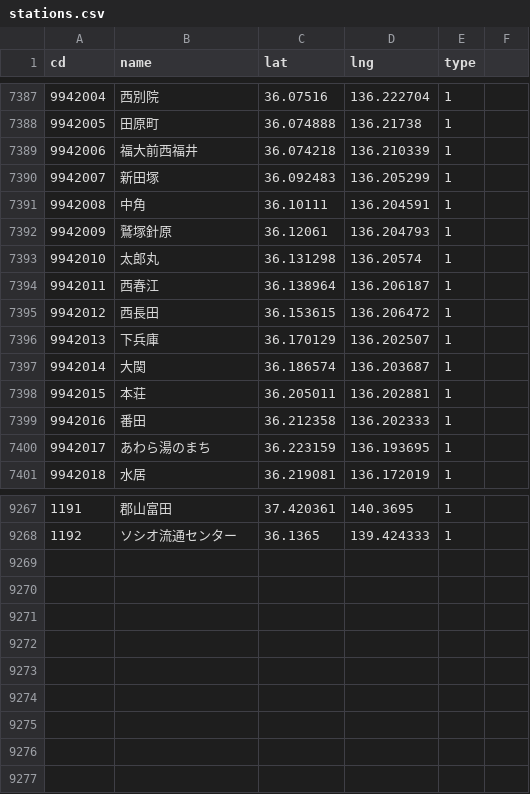
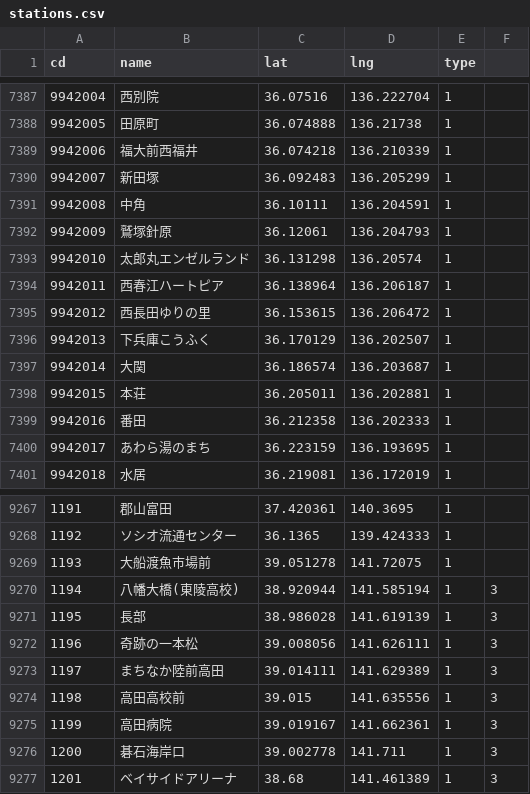
Before and after one commit to shinagaki/ekimemo-map, a CSV file: source/data/stations.csv, drawn as a sheet; only a part is shown, gaps mark what is left out.

Commit message:
Update stations.csv

```diff
--- a/source/data/stations.csv
+++ b/source/data/stations.csv
@@ -7392,6 +7392,6 @@ cd,name,lat,lng,type
 9942009,鷲塚針原,36.12061,136.204793,1
-9942010,太郎丸,36.131298,136.20574,1
-9942011,西春江,36.138964,136.206187,1
-9942012,西長田,36.153615,136.206472,1
-9942013,下兵庫,36.170129,136.202507,1
+9942010,太郎丸エンゼルランド,36.131298,136.20574,1
+9942011,西春江ハートピア,36.138964,136.206187,1
+9942012,西長田ゆりの里,36.153615,136.206472,1
+9942013,下兵庫こうふく,36.170129,136.202507,1
 9942014,大関,36.186574,136.203687,1
@@ -9268 +9268,10 @@ cd,name,lat,lng,type
 1192,ソシオ流通センター,36.1365,139.424333,1
+1193,大船渡魚市場前,39.051278,141.72075,1
+1194,八幡大橋(東陵高校),38.920944,141.585194,1,3
+1195,長部,38.986028,141.619139,1,3
+1196,奇跡の一本松,39.008056,141.626111,1,3
+1197,まちなか陸前高田,39.014111,141.629389,1,3
+1198,高田高校前,39.015,141.635556,1,3
+1199,高田病院,39.019167,141.662361,1,3
+1200,碁石海岸口,39.002778,141.711,1,3
+1201,ベイサイドアリーナ,38.68,141.461389,1,3
```
Also changed, not shown: 1 other file.
